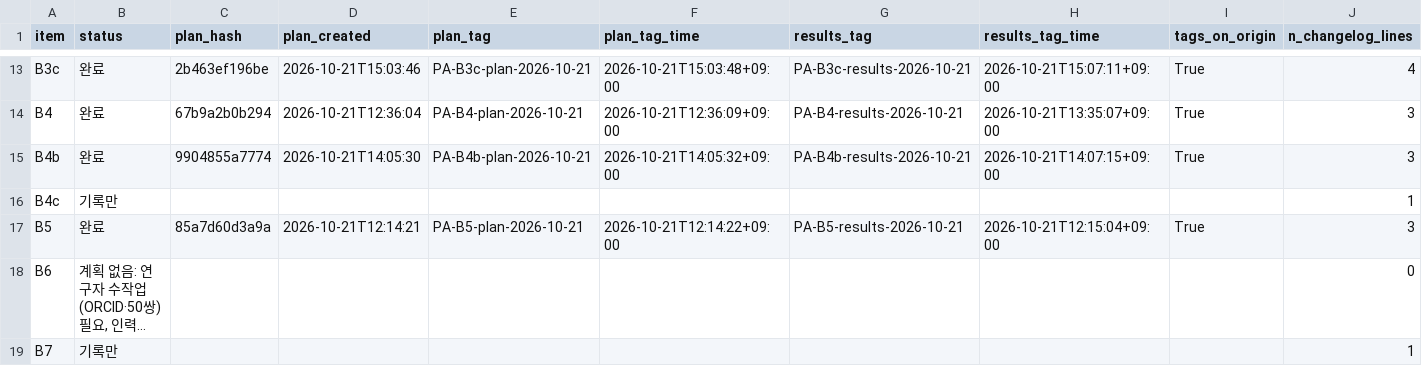
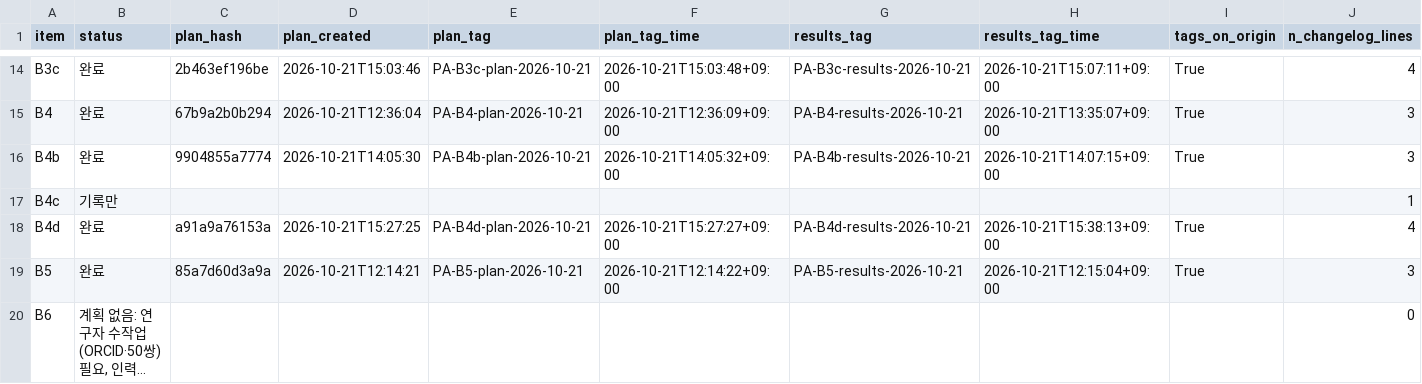
Before and after one commit to LEEYJ1021/transport-knowledge-paper1, a CSV file: paper1/09_PA/PA_A4_audit_table.csv, drawn as a sheet; only a part is shown, gaps mark what is left out; the shorter side is filled out with more unchanged rows; long unchanged cells end in …; rows hold the shown columns only; the diff covers the shown part only; the diff names each change by its address in the sheet, - before the commit and + after, or states it on an @@ line.

Commit message:
PA-A4: audit table with manual notes

```diff
--- a/paper1/09_PA/PA_A4_audit_table.csv
+++ b/paper1/09_PA/PA_A4_audit_table.csv
+row 18: B4d | 완료 | a91a9a76153a | 2026-10-21T15:27:25 | PA-B4d-plan-2026-10-21 | 2026-10-21T15:27:27+09:00 | PA-B4d-results-2026-10-21 | 2026-10-21T15:38:13+09:00 | True | 4
```
Also changed, not shown: 2 added rows and 2 edited cells elsewhere in this file, 2 other files.
